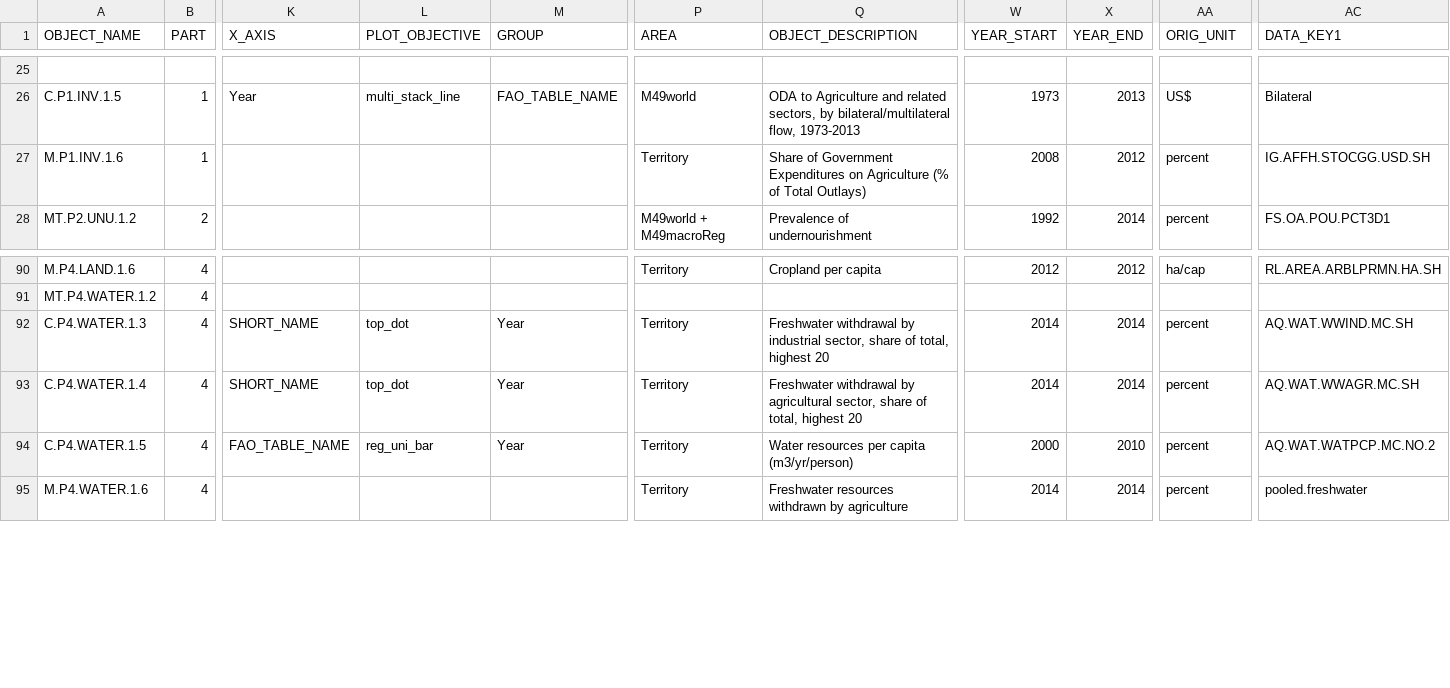
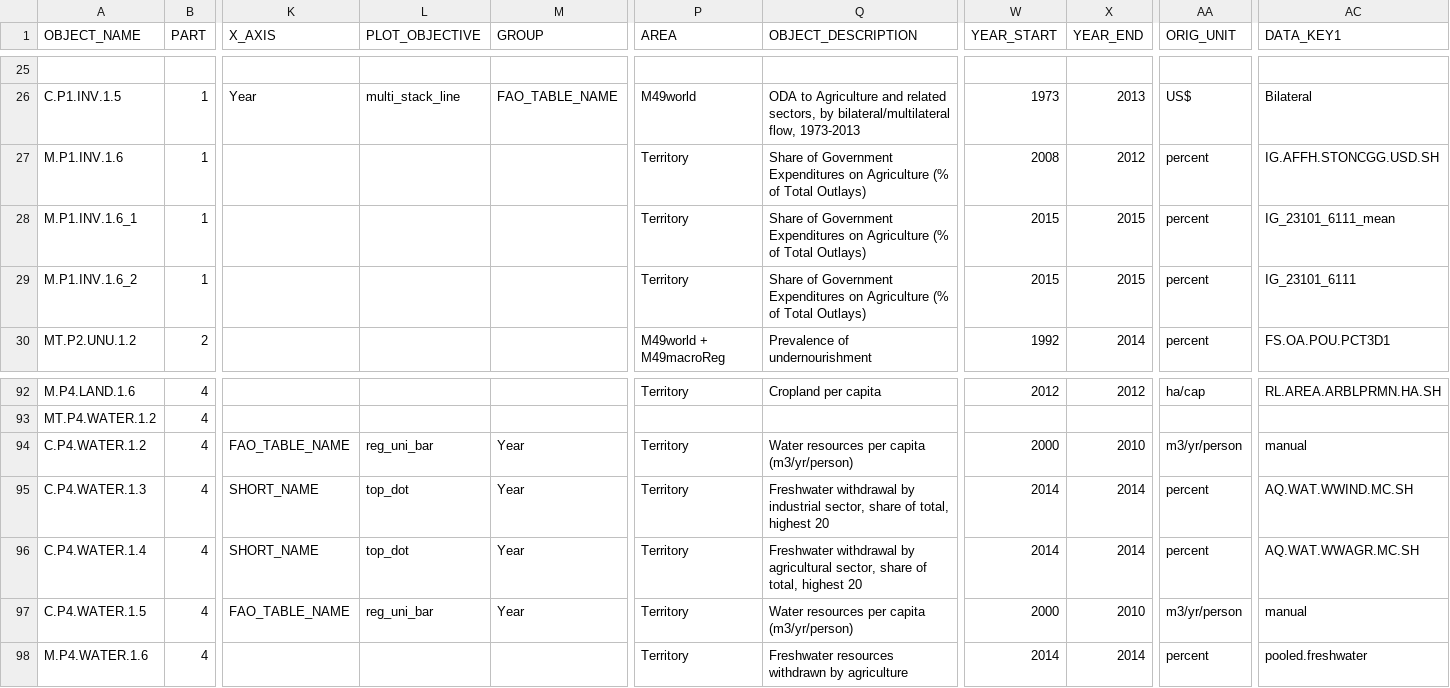
Before and after one commit to muuankarski/GSPB15, a CSV file: dissemination/DisseminationGPock2.csv, drawn as a sheet; only a part is shown, gaps mark what is left out; addresses are those after the commit; rows hold the shown columns only; the diff names each change by its address in the sheet, - before the commit and + after, or states it on an @@ line.

Commit message:
manual tweaks for water plots 1.2 and 1.5

```diff
--- a/dissemination/DisseminationGPock2.csv
+++ b/dissemination/DisseminationGPock2.csv
-AC27 (DATA_KEY1): IG.AFFH.STOCGG.USD.SH
+AC27 (DATA_KEY1): IG.AFFH.STONCGG.USD.SH
+row 28: M.P1.INV.1.6_1 | 1 |  |  |  | Territory | Share of Government Expenditures on Agriculture (% of Total Outlays) | 2015 | 2015 | percent | IG_23101_6111_mean
+row 29: M.P1.INV.1.6_2 | 1 |  |  |  | Territory | Share of Government Expenditures on Agriculture (% of Total Outlays) | 2015 | 2015 | percent | IG_23101_6111
+row 94: C.P4.WATER.1.2 | 4 | FAO_TABLE_NAME | reg_uni_bar | Year | Territory | Water resources per capita (m3/yr/person) | 2000 | 2010 | m3/yr/person | manual
-AA97 (ORIG_UNIT): percent
+AA97 (ORIG_UNIT): m3/yr/person
-AC97 (DATA_KEY1): AQ.WAT.WATPCP.MC.NO.2
+AC97 (DATA_KEY1): manual
```
Also changed, not shown: 3 other files.
